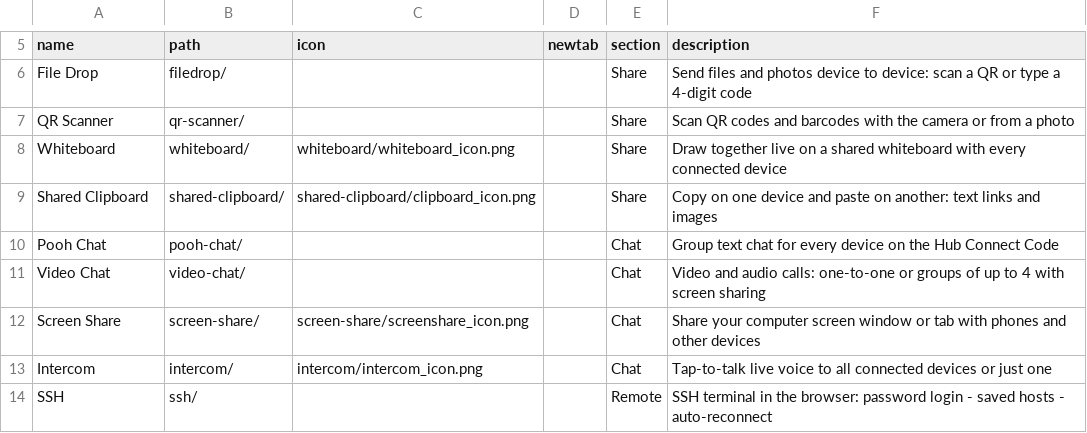
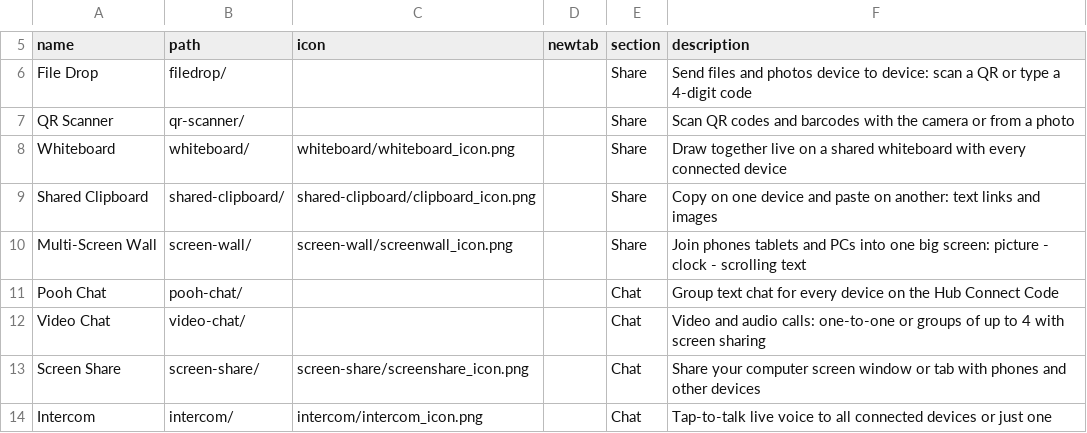
Before and after one commit to jor-teron/sites, a CSV file: apps/connectivity/connectivity-apps.csv, drawn as a sheet; only a part is shown, gaps mark what is left out; the shorter side is filled out with more unchanged rows; the diff names each change by its address in the sheet, - before the commit and + after, or states it on an @@ line.

Commit message:
Connectivity: Multi-Screen Wall MW1 (phones/tablets/PCs on one Hub code as one big screen)

```diff
--- a/apps/connectivity/connectivity-apps.csv
+++ b/apps/connectivity/connectivity-apps.csv
+row 10: Multi-Screen Wall | screen-wall/ | screen-wall/screenwall_icon.png |  | Share | Join phones tablets and PCs into one big screen: picture - clock - scrolling text
```
Also changed, not shown: 11 other files.
